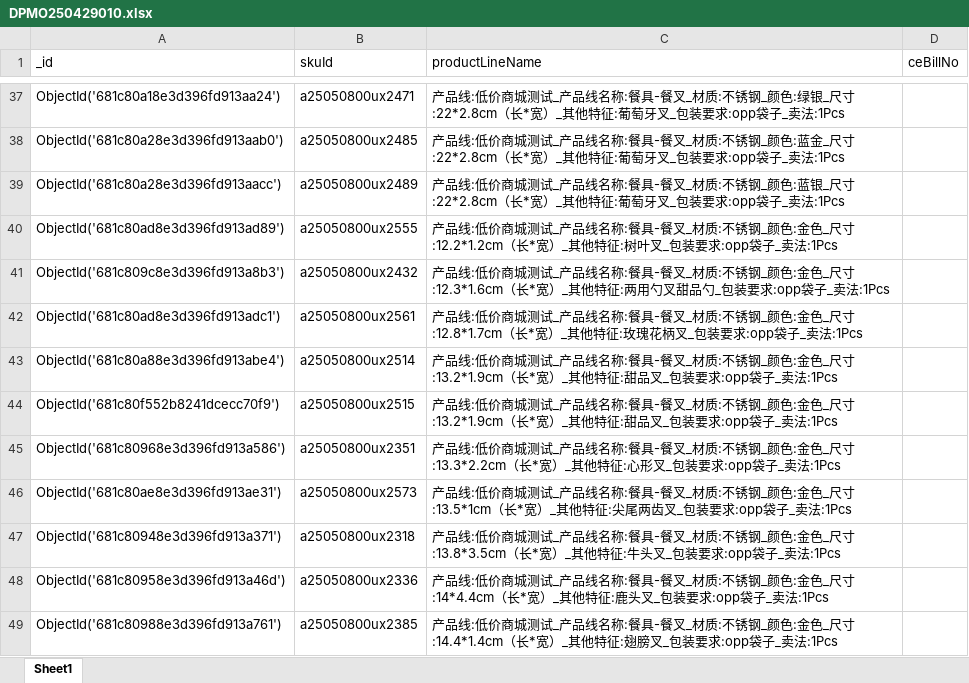
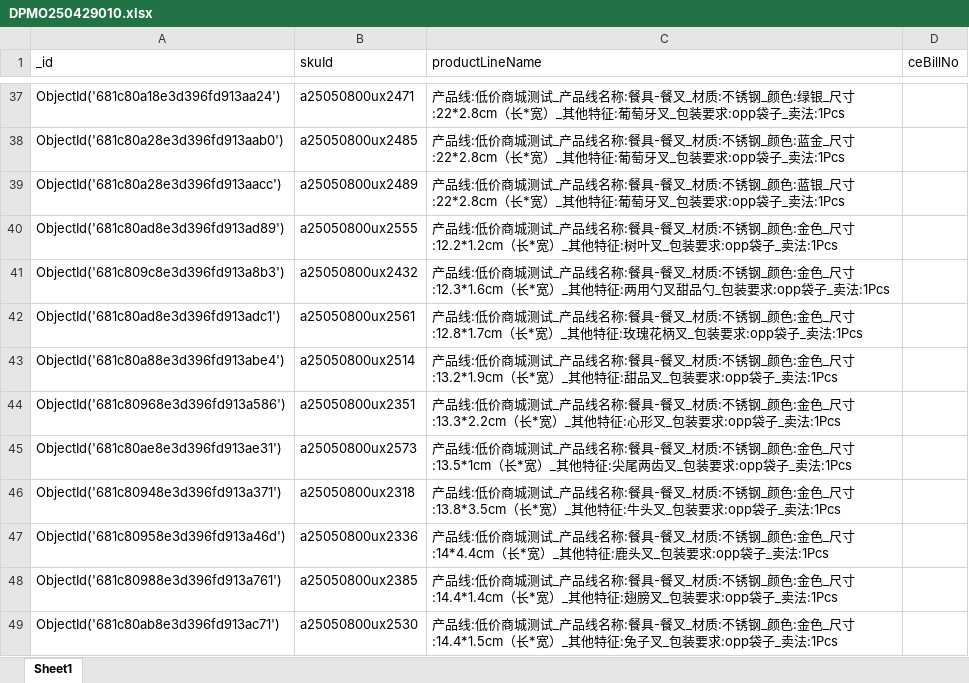
Before and after one commit to shallowdream1997/ShallowDream-LeetCode-PHP, an Excel workbook: pa-temp-fix-system.com/php/export/pmo/DPMO250429010.xlsx, sheet Sheet1, drawn as a sheet; only a part is shown, gaps mark what is left out; the shorter side is filled out with more unchanged rows; values as stored, in another font and other column widths than the file's, no borders; the diff names each change by its address in the sheet, - before the commit and + after, or states it on an @@ line.

```diff
--- a/pa-temp-fix-system.com/php/export/pmo/DPMO250429010.xlsx (sheet Sheet1)
+++ b/pa-temp-fix-system.com/php/export/pmo/DPMO250429010.xlsx (sheet Sheet1)
-row 44: ObjectId('681c80f552b8241dcecc70f9') | a25050800ux2515 | 产品线:低价商城测试_产品线名称:餐具-餐叉_材质:不锈钢_颜色:金色_尺寸:13.2*1.9cm（长*宽）_其他特征:甜品叉_包装要求:opp袋子_卖法:1Pcs
```
Also changed, not shown: pa-temp-fix-system.com/php/export/pmo/DPMO250506009.xlsx, pa-temp-fix-system.com/php/export/pmo/DPMO250508012.xlsx, 5 other files.
